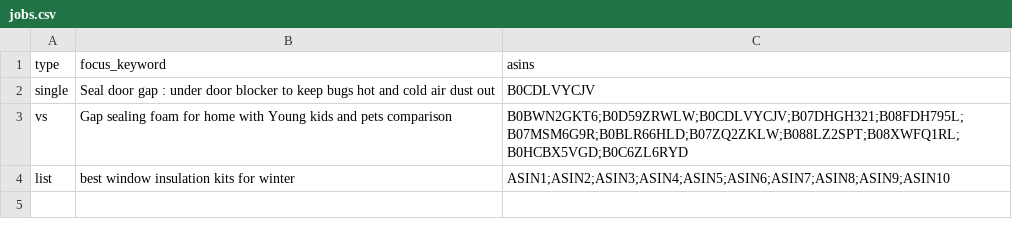
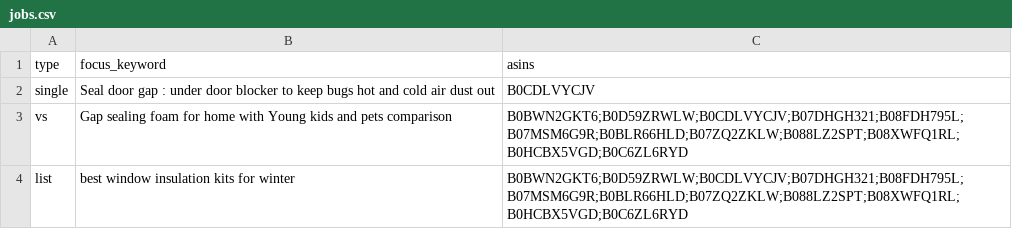
Before and after one commit to Swar-i-K/amazon-article-agent, a CSV file: jobs.csv, drawn as a sheet.

Commit message:
Update ASINs for best window insulation kits entry

```diff
--- a/jobs.csv
+++ b/jobs.csv
@@ -3,2 +3,2 @@ single,Seal door gap : under door blocker to keep bugs hot and cold air dust out
 vs,Gap sealing foam for home with Young kids and pets comparison,B0BWN2GKT6;B0D59ZRWLW;B0CDLVYCJV;B07DHGH321;B08FDH795L;B07MSM6G9R;B0BLR66HLD;B07ZQ2ZKLW;B088LZ2SPT;B08XWFQ1RL;B0HCBX5VGD;B0C6ZL6RYD
-list,best window insulation kits for winter,ASIN1;ASIN2;ASIN3;ASIN4;ASIN5;ASIN6;ASIN7;ASIN8;ASIN9;ASIN10
+list,best window insulation kits for winter,B0BWN2GKT6;B0D59ZRWLW;B0CDLVYCJV;B07DHGH321;B08FDH795L;B07MSM6G9R;B0BLR66HLD;B07ZQ2ZKLW;B088LZ2SPT;B08XWFQ1RL;B0HCBX5VGD;B0C6ZL6RYD
```
